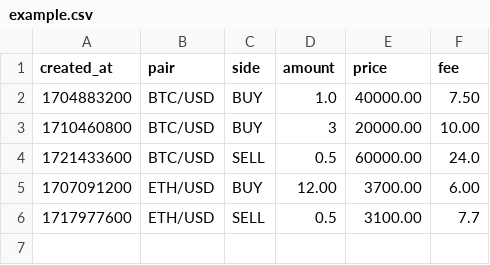
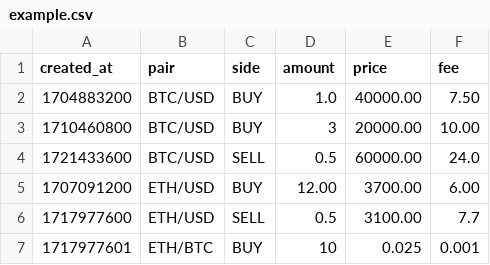
Before and after one commit to mstpp/local-portfolio-tracker, a CSV file: portfolios/example.csv, drawn as a sheet; the diff names each change by its address in the sheet, - before the commit and + after, or states it on an @@ line.

```diff
--- a/portfolios/example.csv
+++ b/portfolios/example.csv
+row 7: 1717977601 | ETH/BTC | BUY | 10 | 0.025 | 0.001
```
Also changed, not shown: 10 other files.
